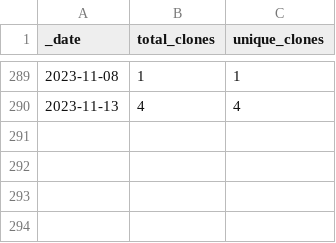
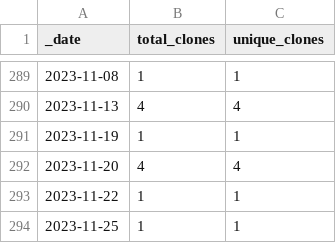
Before and after one commit to dpinney/r3it, a CSV file: traffic/clones.csv, drawn as a sheet; only a part is shown, gaps mark what is left out; the diff names each change by its address in the sheet, - before the commit and + after, or states it on an @@ line.

Commit message:
GitHub traffic

```diff
--- a/traffic/clones.csv
+++ b/traffic/clones.csv
+row 291: 2023-11-19 | 1 | 1
+row 292: 2023-11-20 | 4 | 4
+row 293: 2023-11-22 | 1 | 1
+row 294: 2023-11-25 | 1 | 1
```
Also changed, not shown: 1 other file.
